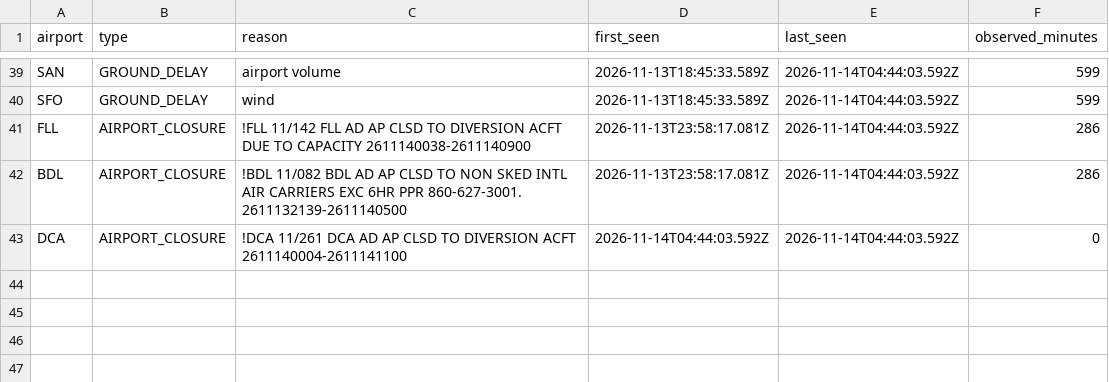
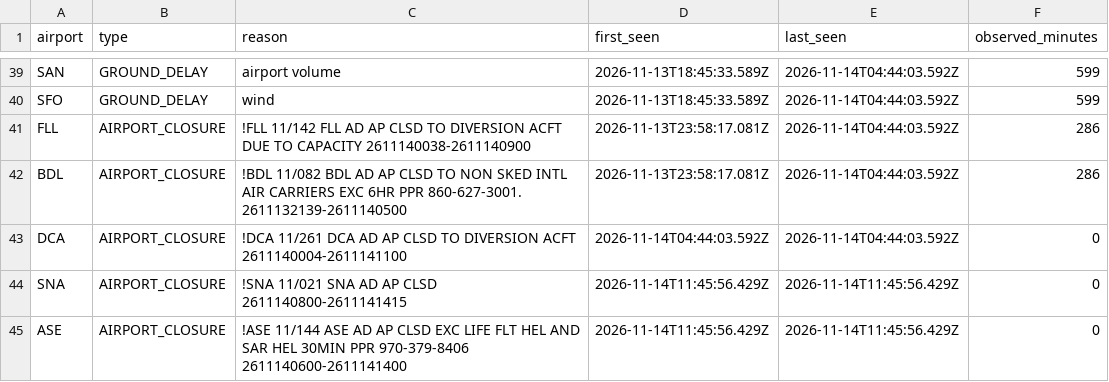
Before and after one commit to EthicalLemon/OffBlock, a CSV file: docs/data/events.csv, drawn as a sheet; only a part is shown, gaps mark what is left out; the diff names each change by its address in the sheet, - before the commit and + after, or states it on an @@ line.

```diff
--- a/docs/data/events.csv
+++ b/docs/data/events.csv
+row 44: SNA | AIRPORT_CLOSURE | !SNA 11/021 SNA AD AP CLSD 2611140800-2611141415 | 2026-11-14T11:45:56.429Z | 2026-11-14T11:45:56.429Z | 0
+row 45: ASE | AIRPORT_CLOSURE | !ASE 11/144 ASE AD AP CLSD EXC LIFE FLT HEL AND SAR HEL 30MIN PPR 970-379-8406 2611140600-2611141400 | 2026-11-14T11:45:56.429Z | 2026-11-14T11:45:56.429Z | 0
```
Also changed, not shown: 1 other file.
